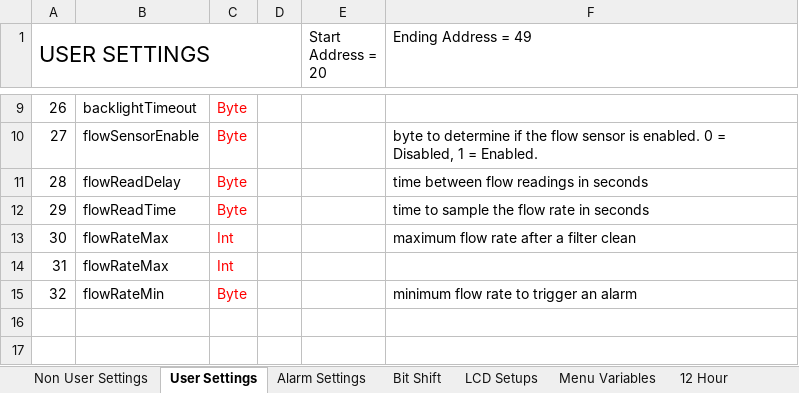
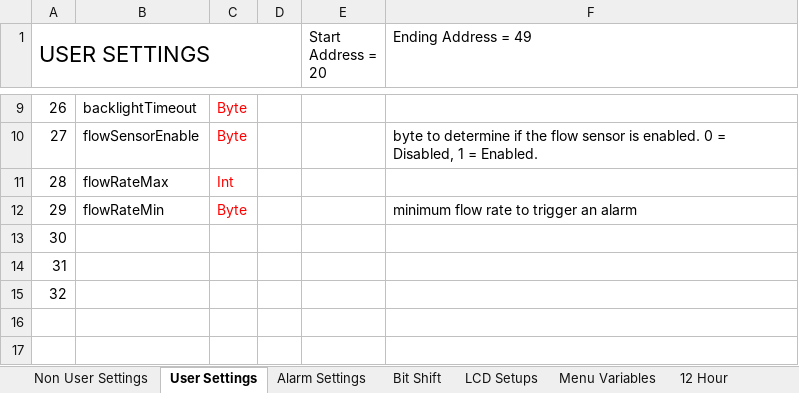
Before and after one commit to glitchsniffer/Controller, an Excel workbook: EEPROM Addressing.xlsx, sheet User Settings, drawn as a sheet; only a part is shown, gaps mark what is left out; values as stored, in another font and other column widths than the file's, no borders; removed rows and columns are numbered as before the commit, all else as after; the diff names each change by its address in the sheet, - before the commit and + after, or states it on an @@ line.

Commit message:
Tagging as v0.30  Finished adding support to enable and disable the flow sensor.   This is selectable in the user settings section of the menu and will enable or disable the alarm associated with the flowReadID.

```diff
--- a/EEPROM Addressing.xlsx (sheet User Settings)
+++ b/EEPROM Addressing.xlsx (sheet User Settings)
-B11: flowReadDelay
+B11: flowRateMax
-C11: Byte
+C11: Int
-F11 (Ending Address = 49): time between flow readings in seconds
+F11 (Ending Address = 49): (empty)
-B12: flowReadTime
+B12: flowRateMin
-F12 (Ending Address = 49): time to sample the flow rate in seconds
+F12 (Ending Address = 49): minimum flow rate to trigger an alarm
-row 13: 30 | flowRateMax | Int |  |  | maximum flow rate after a filter clean
+row 13: 30
-B14: flowRateMax
+B14: (empty)
-C14: Int
+C14: (empty)
-row 15: 32 | flowRateMin | Byte |  |  | minimum flow rate to trigger an alarm
+row 15: 32
```
Also changed, not shown: sheet LCD Setups, 4 other files.
